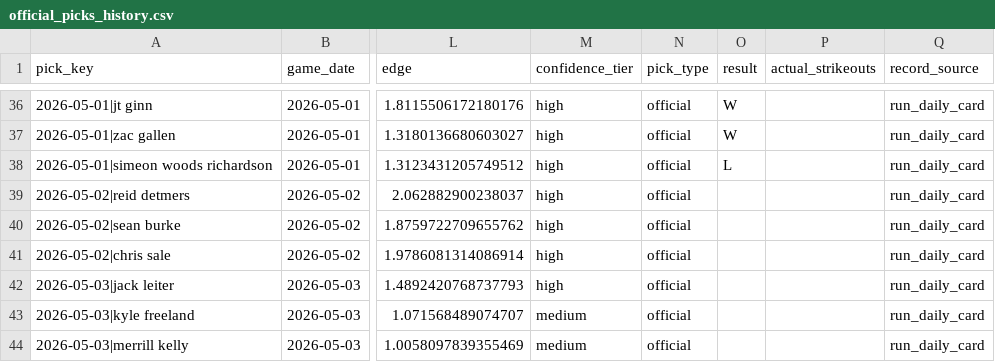
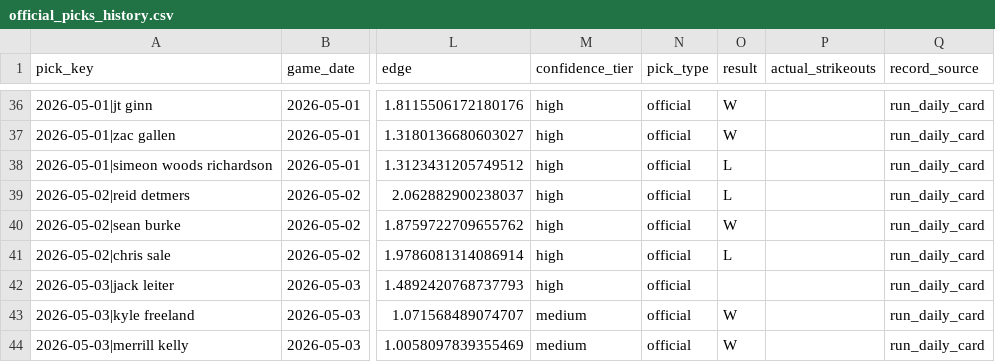
Before and after one commit to Ethrogo/proGramble, a CSV file: MLB/data/tracking/official_picks_history.csv, drawn as a sheet; only a part is shown, gaps mark what is left out; the diff names each change by its address in the sheet, - before the commit and + after, or states it on an @@ line.

Commit message:
up to date w/l

```diff
--- a/MLB/data/tracking/official_picks_history.csv
+++ b/MLB/data/tracking/official_picks_history.csv
-O39 (result): (empty)
+O39 (result): L
-O40 (result): (empty)
+O40 (result): W
-O41 (result): (empty)
+O41 (result): L
-O43:O44 (result): (empty)
+O43:O44 (result): W
```
